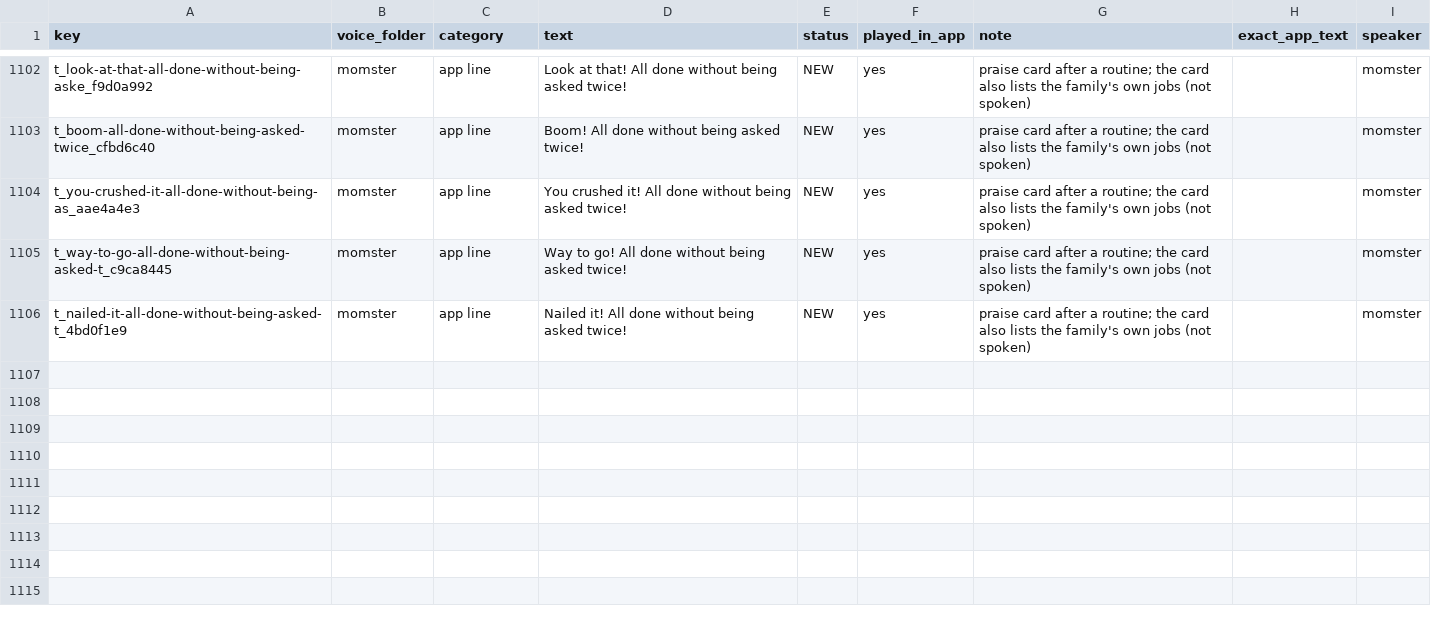
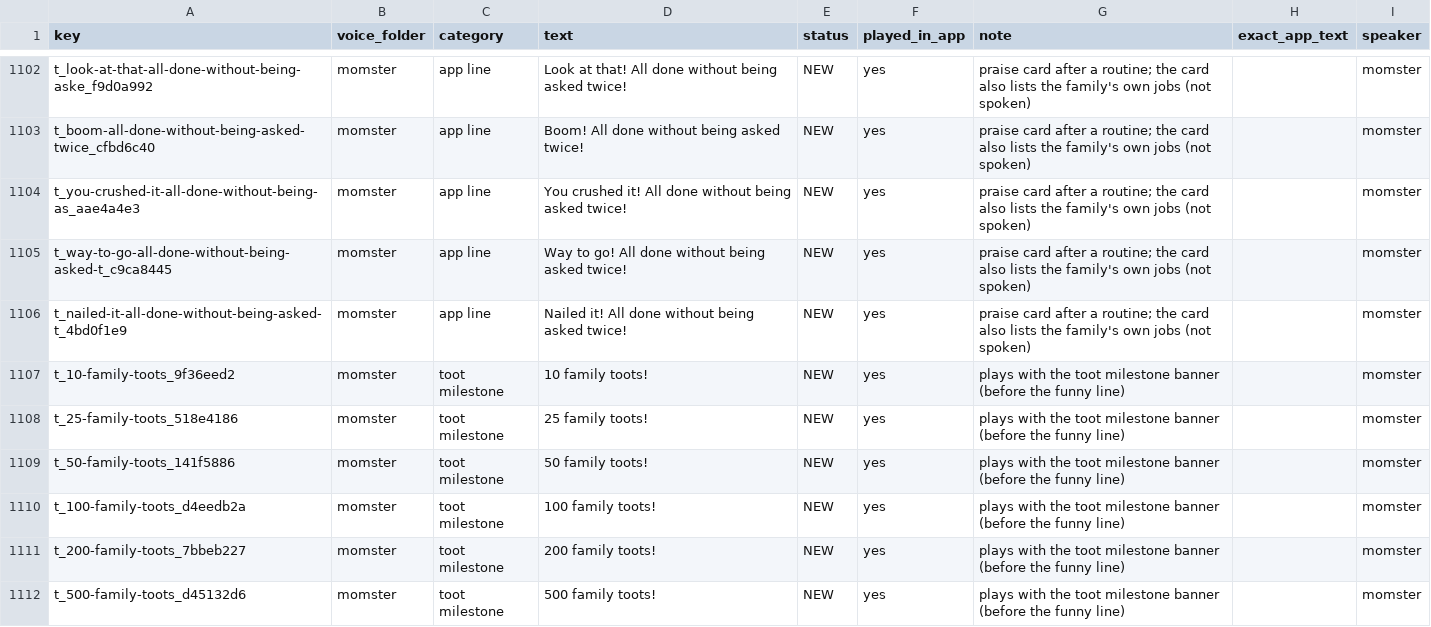
Before and after one commit to pmloper/momster-helper, a CSV file: audio/lines.csv, drawn as a sheet; only a part is shown, gaps mark what is left out; the diff names each change by its address in the sheet, - before the commit and + after, or states it on an @@ line.

```diff
--- a/audio/lines.csv
+++ b/audio/lines.csv
+row 1107: t_10-family-toots_9f36eed2 | momster | toot milestone | 10 family toots! | NEW | yes | plays with the toot milestone banner (before the funny line) |  | momster
+row 1108: t_25-family-toots_518e4186 | momster | toot milestone | 25 family toots! | NEW | yes | plays with the toot milestone banner (before the funny line) |  | momster
+row 1109: t_50-family-toots_141f5886 | momster | toot milestone | 50 family toots! | NEW | yes | plays with the toot milestone banner (before the funny line) |  | momster
+row 1110: t_100-family-toots_d4eedb2a | momster | toot milestone | 100 family toots! | NEW | yes | plays with the toot milestone banner (before the funny line) |  | momster
+row 1111: t_200-family-toots_7bbeb227 | momster | toot milestone | 200 family toots! | NEW | yes | plays with the toot milestone banner (before the funny line) |  | momster
+row 1112: t_500-family-toots_d45132d6 | momster | toot milestone | 500 family toots! | NEW | yes | plays with the toot milestone banner (before the funny line) |  | momster
```
Also changed, not shown: 9 other files.
